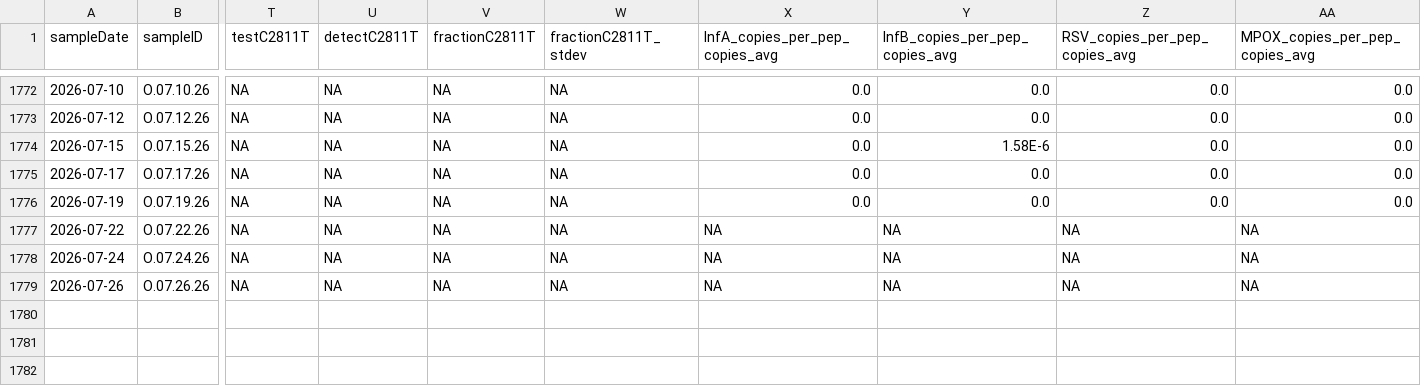
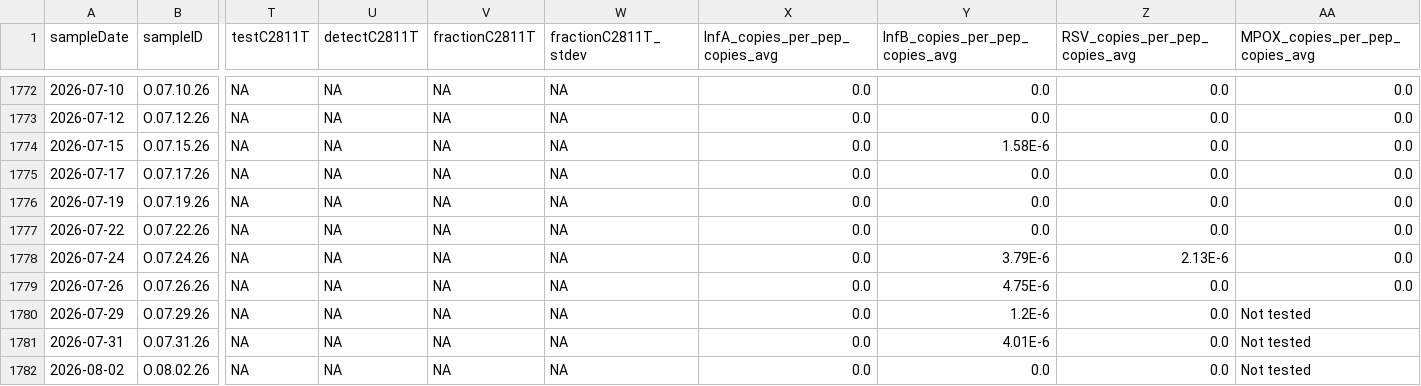
Before and after one commit to dhope/PHESD, a CSV file: Wastewater/Ottawa/Data/wastewater_virus.csv, drawn as a sheet; only a part is shown, gaps mark what is left out; rows hold the shown columns only; the diff names each change by its address in the sheet, - before the commit and + after, or states it on an @@ line.

```diff
--- a/Wastewater/Ottawa/Data/wastewater_virus.csv
+++ b/Wastewater/Ottawa/Data/wastewater_virus.csv
-X1777:X1779 (InfA_copies_per_pep_copies_avg): NA
+X1777:X1779 (InfA_copies_per_pep_copies_avg): 0.0
-Y1777 (InfB_copies_per_pep_copies_avg): NA
+Y1777 (InfB_copies_per_pep_copies_avg): 0.0
-Z1777 (RSV_copies_per_pep_copies_avg): NA
+Z1777 (RSV_copies_per_pep_copies_avg): 0.0
-AA1777:AA1779 (MPOX_copies_per_pep_copies_avg): NA
+AA1777:AA1779 (MPOX_copies_per_pep_copies_avg): 0.0
-Y1778 (InfB_copies_per_pep_copies_avg): NA
+Y1778 (InfB_copies_per_pep_copies_avg): 3.79E-6
-Z1778 (RSV_copies_per_pep_copies_avg): NA
+Z1778 (RSV_copies_per_pep_copies_avg): 2.13E-6
-Y1779 (InfB_copies_per_pep_copies_avg): NA
+Y1779 (InfB_copies_per_pep_copies_avg): 4.75E-6
-Z1779 (RSV_copies_per_pep_copies_avg): NA
+Z1779 (RSV_copies_per_pep_copies_avg): 0.0
+row 1780: 2026-07-29 | O.07.29.26 | NA | NA | NA | NA | 0.0 | 1.2E-6 | 0.0 | Not tested
+row 1781: 2026-07-31 | O.07.31.26 | NA | NA | NA | NA | 0.0 | 4.01E-6 | 0.0 | Not tested
+row 1782: 2026-08-02 | O.08.02.26 | NA | NA | NA | NA | 0.0 | 0.0 | 0.0 | Not tested
```
Also changed, not shown: 1 other file.
